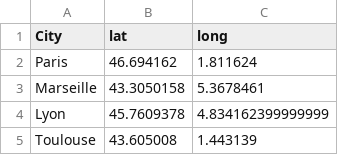
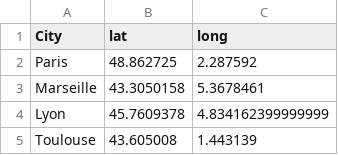
Before and after one commit to CharlesGaydon/Mapping-Travel-Times-in-Europe, a CSV file: docs/data/French-cities_lat_long.csv, drawn as a sheet; only a part is shown.

```diff
--- a/docs/data/French-cities_lat_long.csv
+++ b/docs/data/French-cities_lat_long.csv
@@ -1,3 +1,3 @@
 City,lat,long
-Paris,46.694162,1.811624
+Paris,48.862725,2.287592
 Marseille,43.3050158,5.3678461
```
Also changed, not shown: 1 other file.
